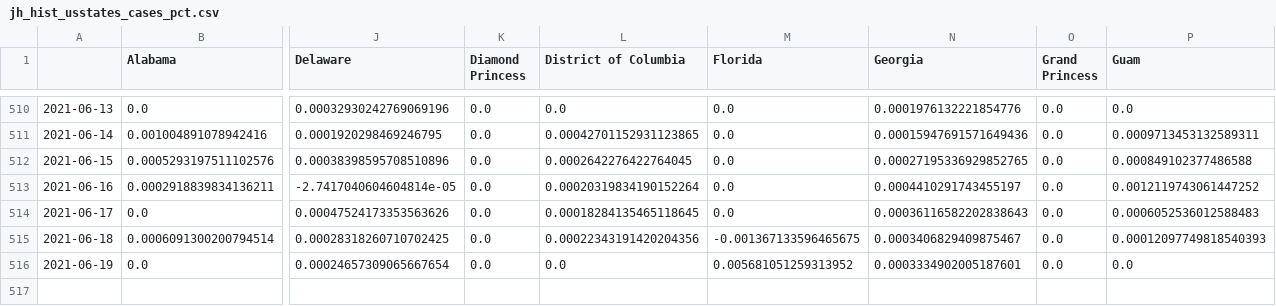
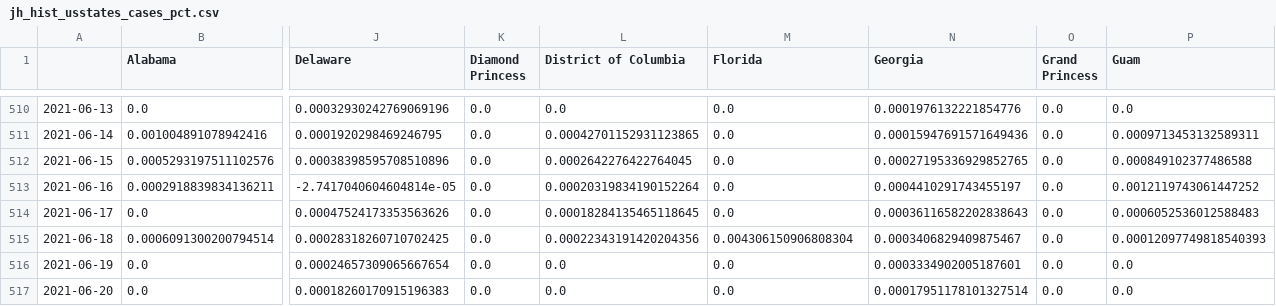
Before and after one commit to BrianLDev/Covid19_Analytics, a CSV file: Datasets/JH/jh_hist_usstates_cases_pct.csv, drawn as a sheet; only a part is shown, gaps mark what is left out; rows hold the shown columns only; the diff names each change by its address in the sheet, - before the commit and + after, or states it on an @@ line.

```diff
--- a/Datasets/JH/jh_hist_usstates_cases_pct.csv
+++ b/Datasets/JH/jh_hist_usstates_cases_pct.csv
-M515 (Florida): -0.001367133596465675
+M515 (Florida): 0.004306150906808304
-M516 (Florida): 0.005681051259313952
+M516 (Florida): 0.0
+row 517: 2021-06-20 | 0.0 | 0.00018260170915196383 | 0.0 | 0.0 | 0.0 | 0.00017951178101327514 | 0.0 | 0.0
```
Also changed, not shown: Datasets/JH/jh_hist_countries_cases.csv, Datasets/JH/jh_hist_usstates_cases.csv, 17 other files.
